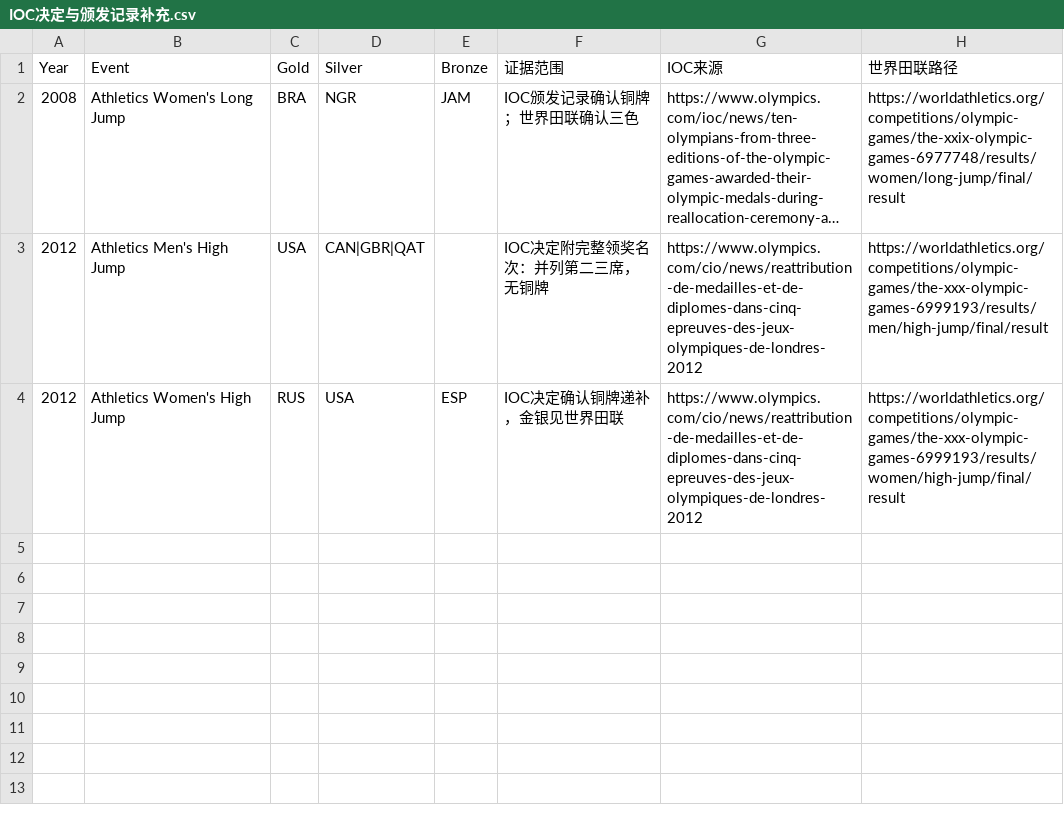
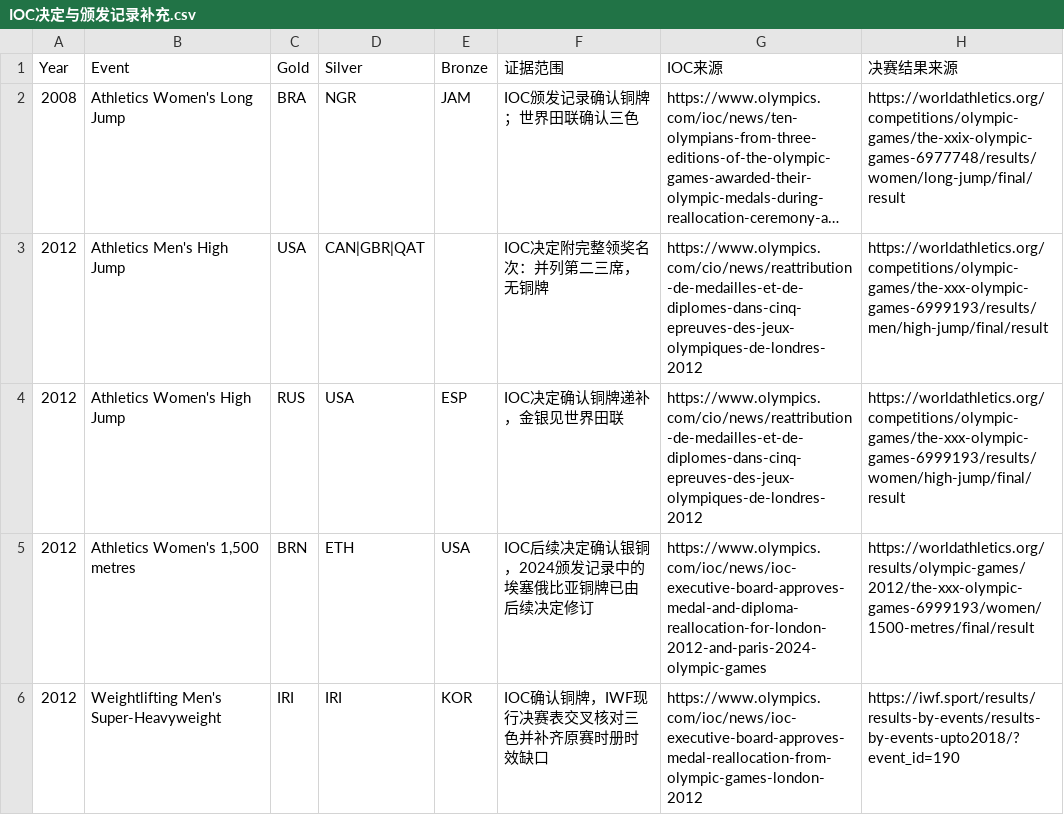
Before and after one commit to Shen-huang-123/ysu-DataVisualization-project, a CSV file: 交付文件/任务三_专题深挖/S2_口径的魔力/08_逐项外部核验/IOC现行结果补证进度_20261121/IOC决定与颁发记录补充.csv, drawn as a sheet; long unchanged cells end in …; the diff names each change by its address in the sheet, - before the commit and + after, or states it on an @@ line.

Commit message:
Separate announced LA28 quotas from final entries and extend IOC evidence

```diff
--- a/交付文件/任务三_专题深挖/S2_口径的魔力/08_逐项外部核验/IOC现行结果补证进度_20261121/IOC决定与颁发记录补充.csv
+++ b/交付文件/任务三_专题深挖/S2_口径的魔力/08_逐项外部核验/IOC现行结果补证进度_20261121/IOC决定与颁发记录补充.csv
-H1: 世界田联路径
+H1: 决赛结果来源
+row 5: 2012 | Athletics Women's 1,500 metres | BRN | ETH | USA | IOC后续决定确认银铜，2024颁发记录中的埃塞俄比亚铜牌已由后续决定修订 | https://www.olympics.com/ioc/news/ioc-executive-board-approves-medal-and-diploma-reallocation-for-london-2012-and-paris-2024-olympic-games | https://worldathletics.org/results/olympic-games/2012/the-xxx-olympic-games-6999193/women/1500-metres/final/result
+row 6: 2012 | Weightlifting Men's Super-Heavyweight | IRI | IRI | KOR | IOC确认铜牌，IWF现行决赛表交叉核对三色并补齐原赛时册时效缺口 | https://www.olympics.com/ioc/news/ioc-executive-board-approves-medal-reallocation-from-olympic-games-london-2012 | https://iwf.sport/results/results-by-events/results-by-events-upto2018/?event_id=190
```
Also changed, not shown: 9 other files.
